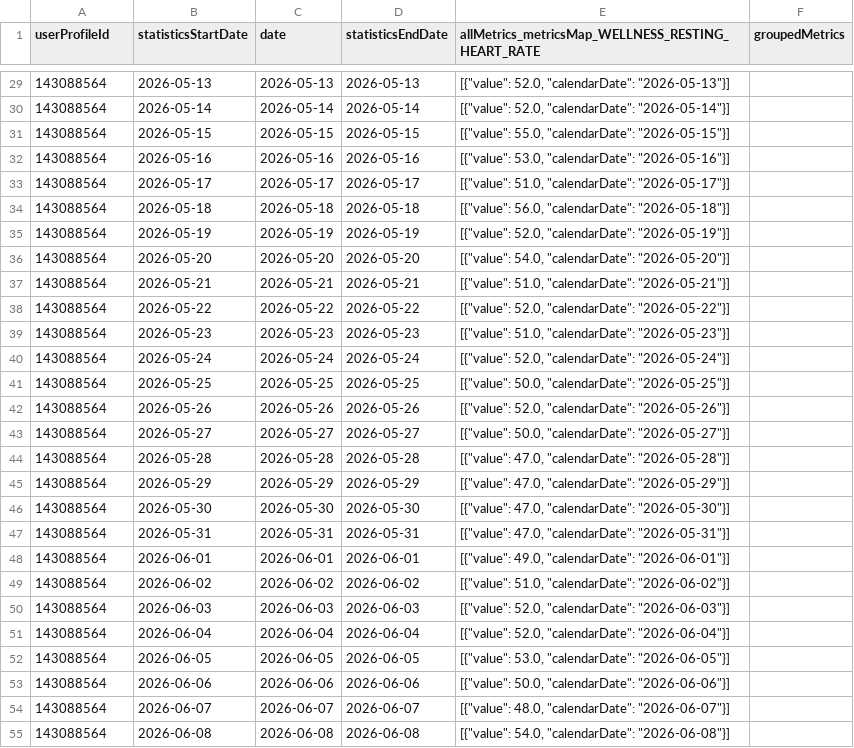
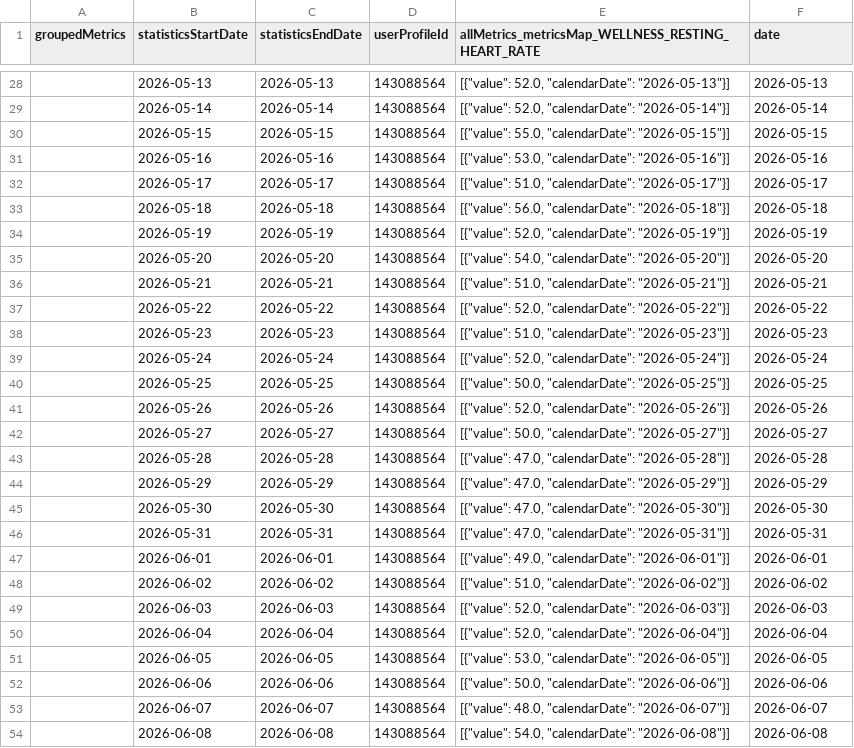
Before and after one commit to MacGoesRunning/garmin-data-MacGoesRunning, a CSV file: resting_heart_rate.csv, drawn as a sheet; only a part is shown, gaps mark what is left out; removed rows and columns are numbered as before the commit, all else as after; the diff covers the shown part only; the diff names each change by its address in the sheet, - before the commit and + after, or states it on an @@ line.

```diff
--- a/resting_heart_rate.csv
+++ b/resting_heart_rate.csv
-column C (date), rows 29-55: 2026-05-13 | 2026-05-14 | 2026-05-15 | 2026-05-16 | 2026-05-17 | 2026-05-18 | 2026-05-19 | 2026-05-20 | 2026-05-21 | 2026-05-22 | 2026-05-23 | 2026-05-24 | 2026-05-25 | 2026-05-26 | 2026-05-27 | 2026-05-28 | 2026-05-29 | 2026-05-30 | 2026-05-31 | 2026-06-01 | 2026-06-02 | 2026-06-03 | 2026-06-04 | 2026-06-05 | 2026-06-06 | 2026-06-07 | 2026-06-08
+column D (userProfileId), rows 28-54: all 143088564
-A1: userProfileId
+A1: groupedMetrics
-F1: groupedMetrics
+F1: date
-A28:A54 (groupedMetrics): 143088564
+A28:A54 (groupedMetrics): (empty)
-F28 (date): (empty)
+F28 (date): 2026-05-13
-F29 (date): (empty)
+F29 (date): 2026-05-14
-F30 (date): (empty)
+F30 (date): 2026-05-15
-F31 (date): (empty)
+F31 (date): 2026-05-16
-F32 (date): (empty)
+F32 (date): 2026-05-17
-F33 (date): (empty)
+F33 (date): 2026-05-18
-F34 (date): (empty)
+F34 (date): 2026-05-19
-F35 (date): (empty)
+F35 (date): 2026-05-20
-F36 (date): (empty)
+F36 (date): 2026-05-21
-F37 (date): (empty)
+F37 (date): 2026-05-22
-F38 (date): (empty)
+F38 (date): 2026-05-23
-F39 (date): (empty)
+F39 (date): 2026-05-24
-F40 (date): (empty)
+F40 (date): 2026-05-25
-F41 (date): (empty)
+F41 (date): 2026-05-26
-F42 (date): (empty)
+F42 (date): 2026-05-27
-F43 (date): (empty)
+F43 (date): 2026-05-28
-F44 (date): (empty)
+F44 (date): 2026-05-29
-F45 (date): (empty)
+F45 (date): 2026-05-30
-F46 (date): (empty)
+F46 (date): 2026-05-31
-F47 (date): (empty)
+F47 (date): 2026-06-01
-F48 (date): (empty)
+F48 (date): 2026-06-02
-F49 (date): (empty)
+F49 (date): 2026-06-03
-F50 (date): (empty)
+F50 (date): 2026-06-04
-F51 (date): (empty)
+F51 (date): 2026-06-05
-F52 (date): (empty)
+F52 (date): 2026-06-06
-F53 (date): (empty)
+F53 (date): 2026-06-07
-F54 (date): (empty)
+F54 (date): 2026-06-08
```
Also changed, not shown: 1 added row, 1 removed row and 126 edited cells elsewhere in this file, activities.csv, body_composition.csv, 5 other files.
